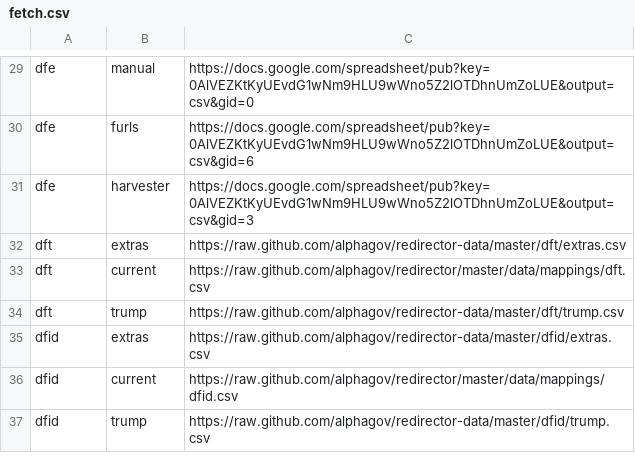
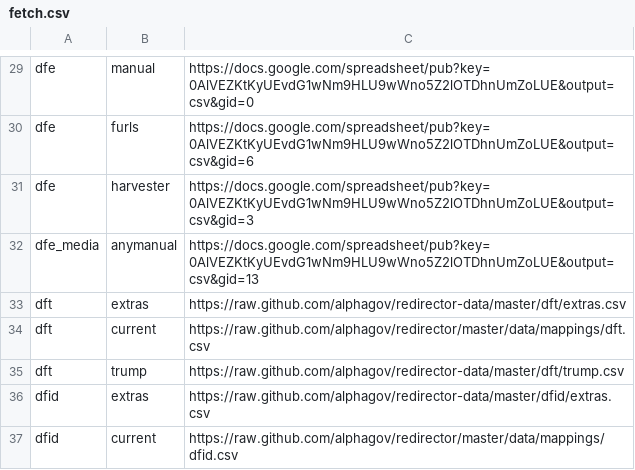
Before and after one commit to alphagov/transition-config, a CSV file: data/fetch.csv, drawn as a sheet; only a part is shown, gaps mark what is left out; the shorter side is filled out with more unchanged rows.

Commit message:
Set up dfe_media on fetch

```diff
--- a/data/fetch.csv
+++ b/data/fetch.csv
@@ -31,2 +31,3 @@ dfe,furls,https://docs.google.com/spreadsheet/pub?key=0AlVEZKtKyUEvdG1wNm9HLU9wW
 dfe,harvester,https://docs.google.com/spreadsheet/pub?key=0AlVEZKtKyUEvdG1wNm9HLU9wWno5Z2lOTDhnUmZoLUE&output=csv&gid=3
+dfe_media,anymanual,https://docs.google.com/spreadsheet/pub?key=0AlVEZKtKyUEvdG1wNm9HLU9wWno5Z2lOTDhnUmZoLUE&output=csv&gid=13
 dft,extras,https://raw.github.com/alphagov/redirector-data/master/dft/extras.csv
```
